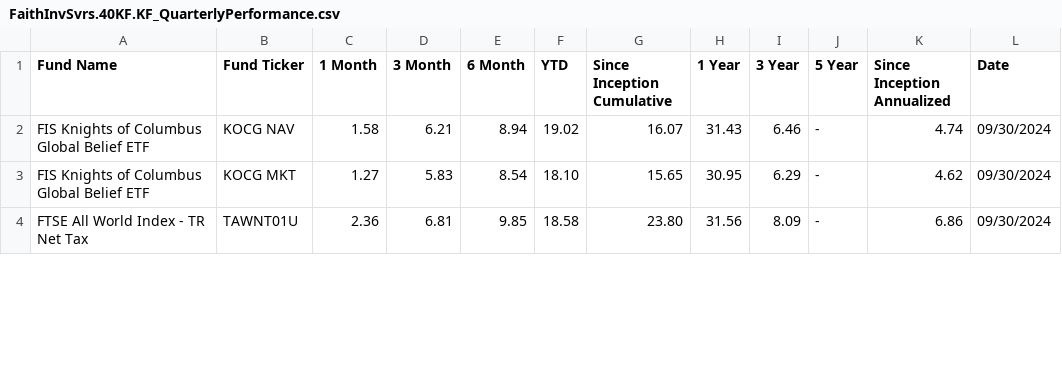
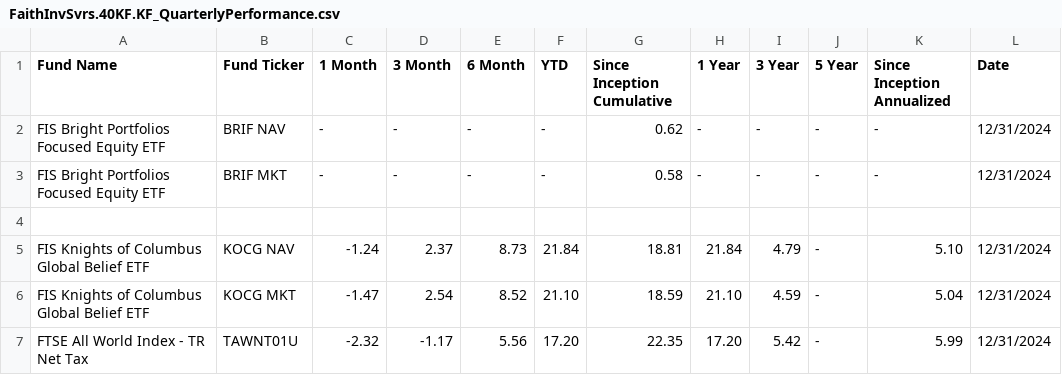
Before and after one commit to mike-pelogy/fis, a CSV file: public/FaithInvSvrs.40KF.KF_QuarterlyPerformance.csv, drawn as a sheet; only a part is shown; the diff covers the shown part only.

```diff
--- a/public/FaithInvSvrs.40KF.KF_QuarterlyPerformance.csv
+++ b/public/FaithInvSvrs.40KF.KF_QuarterlyPerformance.csv
@@ -1,4 +1,7 @@
 Fund Name,Fund Ticker,1 Month,3 Month,6 Month,YTD,Since Inception Cumulative,1 Year,3 Year,5 Year,Since Inception Annualized,Date
-FIS Knights of Columbus Global Belief ETF,KOCG NAV,1.58,6.21,8.94,19.02,16.07,31.43,6.46,-,4.74,09/30/2024
-FIS Knights of Columbus Global Belief ETF,KOCG MKT,1.27,5.83,8.54,18.10,15.65,30.95,6.29,-,4.62,09/30/2024
-FTSE All World Index - TR Net Tax,TAWNT01U,2.36,6.81,9.85,18.58,23.80,31.56,8.09,-,6.86,09/30/2024
+FIS Bright Portfolios Focused Equity ETF,BRIF NAV,-,-,-,-,0.62,-,-,-,-,12/31/2024
+FIS Bright Portfolios Focused Equity ETF,BRIF MKT,-,-,-,-,0.58,-,-,-,-,12/31/2024
+,,,,,,,,,,,
+FIS Knights of Columbus Global Belief ETF,KOCG NAV,-1.24,2.37,8.73,21.84,18.81,21.84,4.79,-,5.10,12/31/2024
+FIS Knights of Columbus Global Belief ETF,KOCG MKT,-1.47,2.54,8.52,21.10,18.59,21.10,4.59,-,5.04,12/31/2024
+FTSE All World Index - TR Net Tax,TAWNT01U,-2.32,-1.17,5.56,17.20,22.35,17.20,5.42,-,5.99,12/31/2024
```
Also changed, not shown: 41 edited cells elsewhere in this file, public/FaithInvSvrs.40KF.KF_DailyNAV.csv, public/FaithInvSvrs.40KF.KF_MonthlyPerformance.csv, 4 other files.
